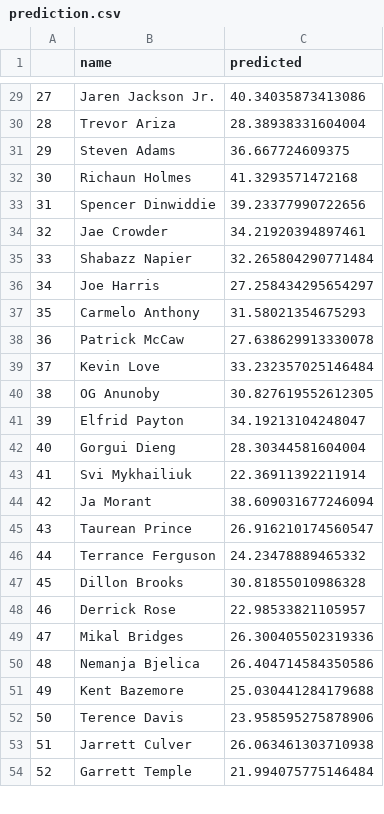
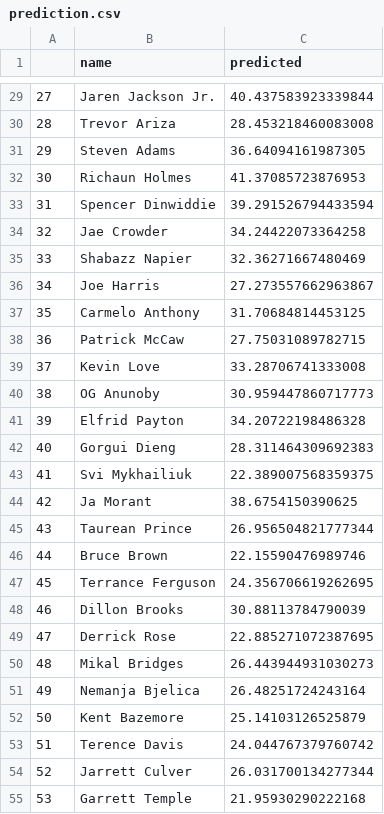
Before and after one commit to bballboy8/Fantasy-Fire, a CSV file: website/optimizer/prediction.csv, drawn as a sheet; only a part is shown, gaps mark what is left out; addresses are those after the commit; the diff covers the shown part only; the diff names each change by its address in the sheet, - before the commit and + after, or states it on an @@ line.

```diff
--- a/website/optimizer/prediction.csv
+++ b/website/optimizer/prediction.csv
-C29 (predicted): 40.34035873413086
+C29 (predicted): 40.437583923339844
-C30 (predicted): 28.38938331604004
+C30 (predicted): 28.453218460083008
-C31 (predicted): 36.667724609375
+C31 (predicted): 36.64094161987305
-C32 (predicted): 41.3293571472168
+C32 (predicted): 41.37085723876953
-C33 (predicted): 39.23377990722656
+C33 (predicted): 39.291526794433594
-C34 (predicted): 34.21920394897461
+C34 (predicted): 34.24422073364258
-C35 (predicted): 32.265804290771484
+C35 (predicted): 32.36271667480469
-C36 (predicted): 27.258434295654297
+C36 (predicted): 27.273557662963867
-C37 (predicted): 31.58021354675293
+C37 (predicted): 31.70684814453125
-C38 (predicted): 27.638629913330078
+C38 (predicted): 27.75031089782715
-C39 (predicted): 33.232357025146484
+C39 (predicted): 33.28706741333008
-C40 (predicted): 30.827619552612305
+C40 (predicted): 30.959447860717773
-C41 (predicted): 34.19213104248047
+C41 (predicted): 34.20722198486328
-C42 (predicted): 28.30344581604004
+C42 (predicted): 28.311464309692383
-C43 (predicted): 22.36911392211914
+C43 (predicted): 22.389007568359375
-C44 (predicted): 38.609031677246094
+C44 (predicted): 38.6754150390625
-C45 (predicted): 26.916210174560547
+C45 (predicted): 26.956504821777344
+row 46: 44 | Bruce Brown | 22.15590476989746
@@ column A renumbered from row 47 down @@
-C47 (predicted): 24.23478889465332
+C47 (predicted): 24.356706619262695
-C48 (predicted): 30.81855010986328
+C48 (predicted): 30.88113784790039
-C49 (predicted): 22.98533821105957
+C49 (predicted): 22.885271072387695
-C50 (predicted): 26.300405502319336
+C50 (predicted): 26.443944931030273
-C51 (predicted): 26.404714584350586
+C51 (predicted): 26.48251724243164
-C52 (predicted): 25.030441284179688
+C52 (predicted): 25.14103126525879
-C53 (predicted): 23.958595275878906
+C53 (predicted): 24.044767379760742
-C54 (predicted): 26.063461303710938
+C54 (predicted): 26.031700134277344
-C55 (predicted): 21.994075775146484
+C55 (predicted): 21.95930290222168
```
Also changed, not shown: 82 edited cells elsewhere in this file.
